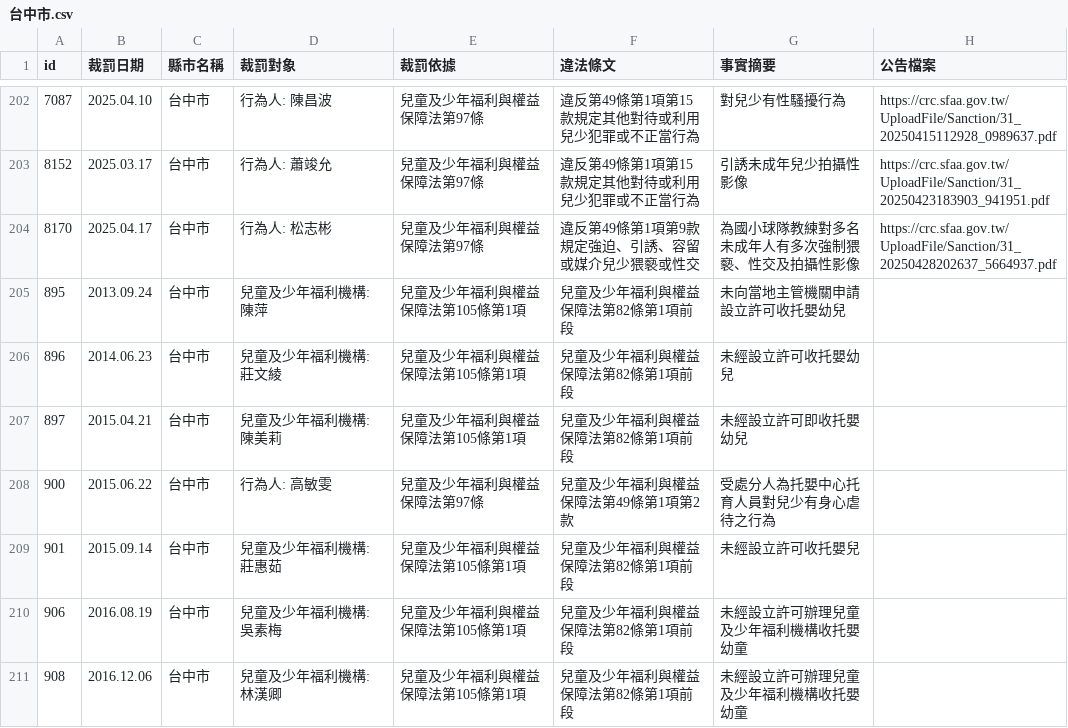
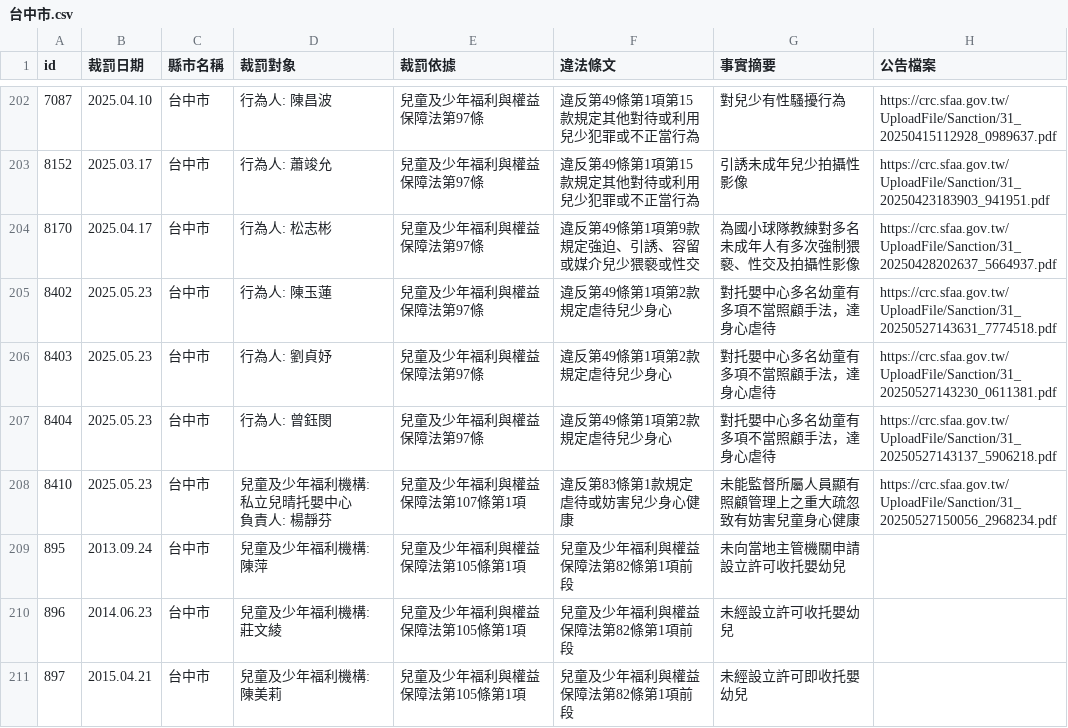
Before and after one commit to kiang/crc.sfaa.gov.tw, a CSV file: data/台中市.csv, drawn as a sheet; only a part is shown, gaps mark what is left out; the shorter side is filled out with more unchanged rows; ↵ is a line break in a cell; the diff names each change by its address in the sheet, - before the commit and + after, or states it on an @@ line.

```diff
--- a/data/台中市.csv
+++ b/data/台中市.csv
+row 205: 8402 | 2025.05.23 | 台中市 | 行為人: 陳玉蓮 | 兒童及少年福利與權益保障法第97條 | 違反第49條第1項第2款規定虐待兒少身心 | 對托嬰中心多名幼童有多項不當照顧手法，達身心虐待 | https://crc.sfaa.gov.tw/UploadFile/Sanction/31_20250527143631_7774518.pdf
+row 206: 8403 | 2025.05.23 | 台中市 | 行為人: 劉貞妤 | 兒童及少年福利與權益保障法第97條 | 違反第49條第1項第2款規定虐待兒少身心 | 對托嬰中心多名幼童有多項不當照顧手法，達身心虐待 | https://crc.sfaa.gov.tw/UploadFile/Sanction/31_20250527143230_0611381.pdf
+row 207: 8404 | 2025.05.23 | 台中市 | 行為人: 曾鈺閔 | 兒童及少年福利與權益保障法第97條 | 違反第49條第1項第2款規定虐待兒少身心 | 對托嬰中心多名幼童有多項不當照顧手法，達身心虐待 | https://crc.sfaa.gov.tw/UploadFile/Sanction/31_20250527143137_5906218.pdf
+row 208: 8410 | 2025.05.23 | 台中市 | 兒童及少年福利機構: 私立兒晴托嬰中心 ↵ 負責人: 楊靜芬 | 兒童及少年福利與權益保障法第107條第1項 | 違反第83條第1款規定虐待或妨害兒少身心健康 | 未能監督所屬人員顯有照顧管理上之重大疏忽致有妨害兒童身心健康 | https://crc.sfaa.gov.tw/UploadFile/Sanction/31_20250527150056_2968234.pdf
```
Also changed, not shown: data/新北市.csv, data/高雄市.csv, 12 other files.
